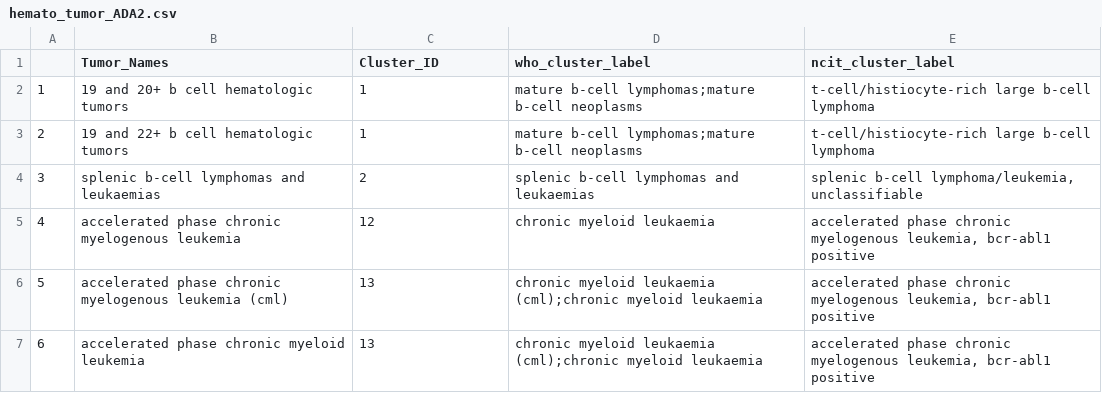
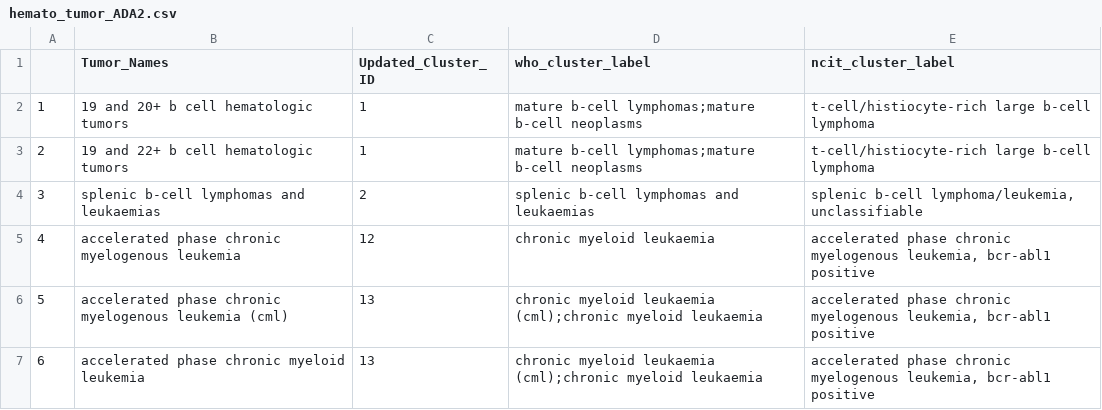
Before and after one commit to TaylorResearchLab/CANTOS, a CSV file: analysis/intermediate/hemato_tumor_ADA2.csv, drawn as a sheet; only a part is shown.

```diff
--- a/analysis/intermediate/hemato_tumor_ADA2.csv
+++ b/analysis/intermediate/hemato_tumor_ADA2.csv
@@ -1,2 +1,2 @@
-"","Tumor_Names","Cluster_ID","who_cluster_label","ncit_cluster_label"
+"","Tumor_Names","Updated_Cluster_ID","who_cluster_label","ncit_cluster_label"
 "1","19 and 20+ b cell hematologic tumors",1,"mature b-cell lymphomas;mature b-cell neoplasms","t-cell/histiocyte-rich large b-cell lymphoma"
```
Also changed, not shown: analysis/intermediate/hemato_tumor_V3.csv, 2 other files.
